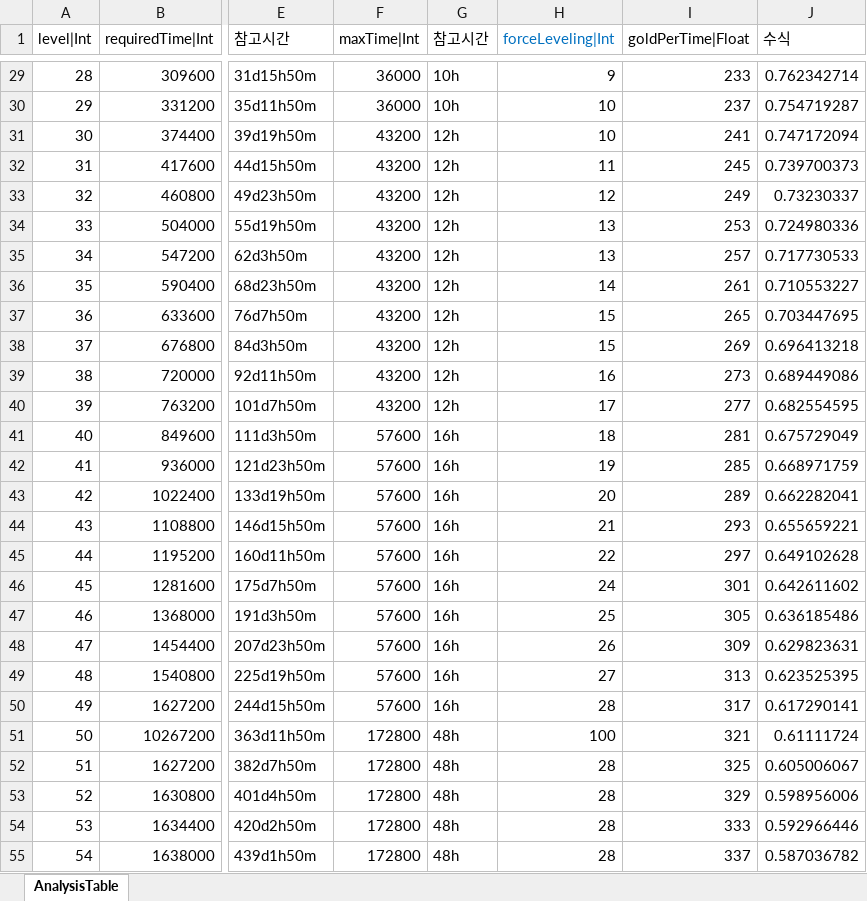
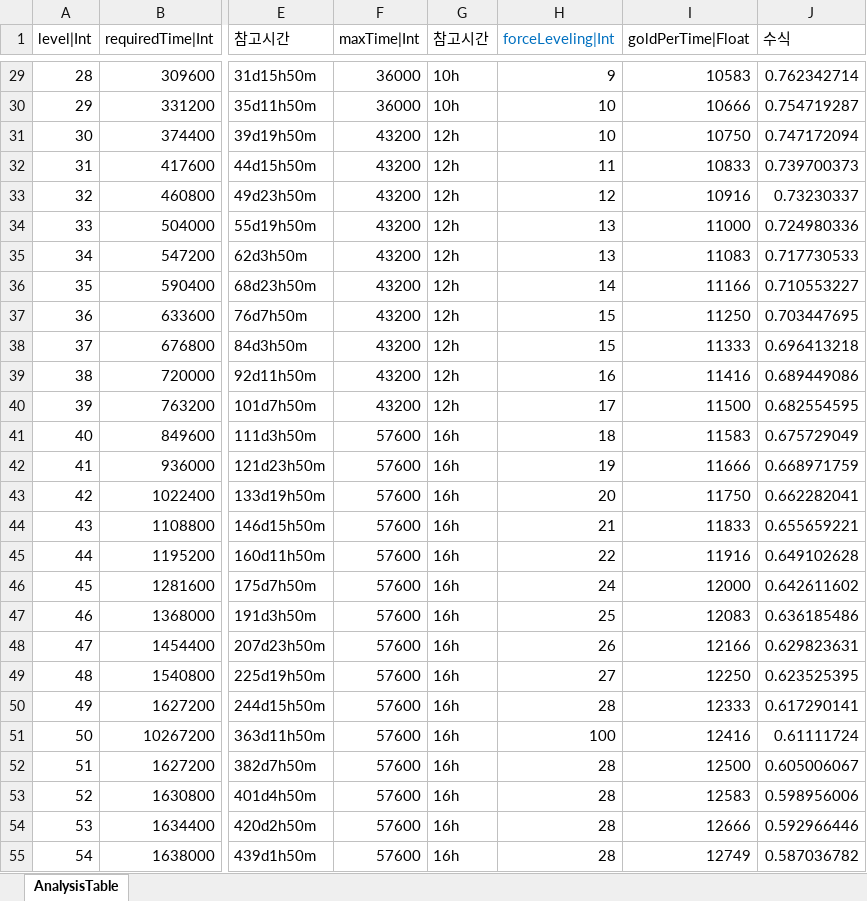
Before and after one commit to hayannal/ProjectNameless, an Excel workbook: Excel/작업Analysis.xlsx, sheet AnalysisTable, drawn as a sheet; only a part is shown, gaps mark what is left out; values as stored, in another font and other column widths than the file's, no borders; the diff covers the shown part only; the diff names each change by its address in the sheet, - before the commit and + after, or states it on an @@ line.

```diff
--- a/Excel/작업Analysis.xlsx (sheet AnalysisTable)
+++ b/Excel/작업Analysis.xlsx (sheet AnalysisTable)
-I29 (goldPerTime|Float): 233
+I29 (goldPerTime|Float): 10583
-I30 (goldPerTime|Float): 237
+I30 (goldPerTime|Float): 10666
-I31 (goldPerTime|Float): 241
+I31 (goldPerTime|Float): 10750
-I32 (goldPerTime|Float): 245
+I32 (goldPerTime|Float): 10833
-I33 (goldPerTime|Float): 249
+I33 (goldPerTime|Float): 10916
-I34 (goldPerTime|Float): 253
+I34 (goldPerTime|Float): 11000
-I35 (goldPerTime|Float): 257
+I35 (goldPerTime|Float): 11083
-I36 (goldPerTime|Float): 261
+I36 (goldPerTime|Float): 11166
-I37 (goldPerTime|Float): 265
+I37 (goldPerTime|Float): 11250
-I38 (goldPerTime|Float): 269
+I38 (goldPerTime|Float): 11333
-I39 (goldPerTime|Float): 273
+I39 (goldPerTime|Float): 11416
-I40 (goldPerTime|Float): 277
+I40 (goldPerTime|Float): 11500
-I41 (goldPerTime|Float): 281
+I41 (goldPerTime|Float): 11583
-I42 (goldPerTime|Float): 285
+I42 (goldPerTime|Float): 11666
-I43 (goldPerTime|Float): 289
+I43 (goldPerTime|Float): 11750
-I44 (goldPerTime|Float): 293
+I44 (goldPerTime|Float): 11833
-I45 (goldPerTime|Float): 297
+I45 (goldPerTime|Float): 11916
-I46 (goldPerTime|Float): 301
+I46 (goldPerTime|Float): 12000
-I47 (goldPerTime|Float): 305
+I47 (goldPerTime|Float): 12083
-I48 (goldPerTime|Float): 309
+I48 (goldPerTime|Float): 12166
-I49 (goldPerTime|Float): 313
+I49 (goldPerTime|Float): 12250
-I50 (goldPerTime|Float): 317
+I50 (goldPerTime|Float): 12333
-F51:F55 (maxTime|Int): 172800
+F51:F55 (maxTime|Int): 57600
-G51:G55 (참고시간): 48h
+G51:G55 (참고시간): 16h
-I51 (goldPerTime|Float): 321
+I51 (goldPerTime|Float): 12416
-I52 (goldPerTime|Float): 325
+I52 (goldPerTime|Float): 12500
-I53 (goldPerTime|Float): 329
+I53 (goldPerTime|Float): 12583
-I54 (goldPerTime|Float): 333
+I54 (goldPerTime|Float): 12666
-I55 (goldPerTime|Float): 337
+I55 (goldPerTime|Float): 12749
```
Also changed, not shown: 465 edited cells elsewhere in this sheet, Excel/Analysis.xlsx.
